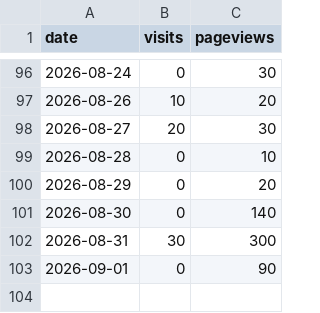
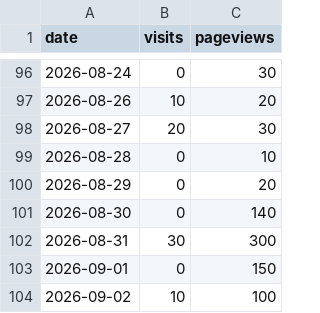
Before and after one commit to drewmerrill/groovelinx-site, a CSV file: analytics-history.csv, drawn as a sheet; only a part is shown, gaps mark what is left out.

```diff
--- a/analytics-history.csv
+++ b/analytics-history.csv
@@ -102,2 +102,3 @@ date,visits,pageviews
 2026-08-31,30,300
-2026-09-01,0,90
+2026-09-01,0,150
+2026-09-02,10,100
```
